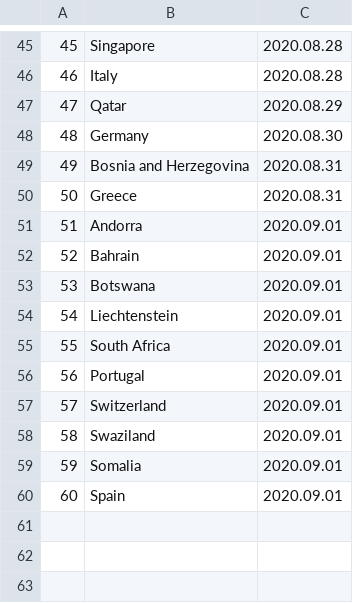
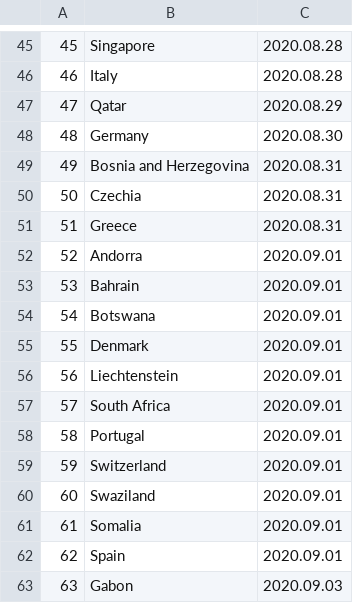
Before and after one commit to linzeyang/nucleic_acid_list, a CSV file: country_list.csv, drawn as a sheet; only a part is shown, gaps mark what is left out; addresses are those after the commit; the diff names each change by its address in the sheet, - before the commit and + after, or states it on an @@ line.

Commit message:
Update csv at 2020-08-24 08:00:12.094031

```diff
--- a/country_list.csv
+++ b/country_list.csv
+row 50: 50 | Czechia | 2020.08.31
@@ column A renumbered between rows 51 and 62 @@
+row 55: 55 | Denmark | 2020.09.01
+row 63: 63 | Gabon | 2020.09.03
```
